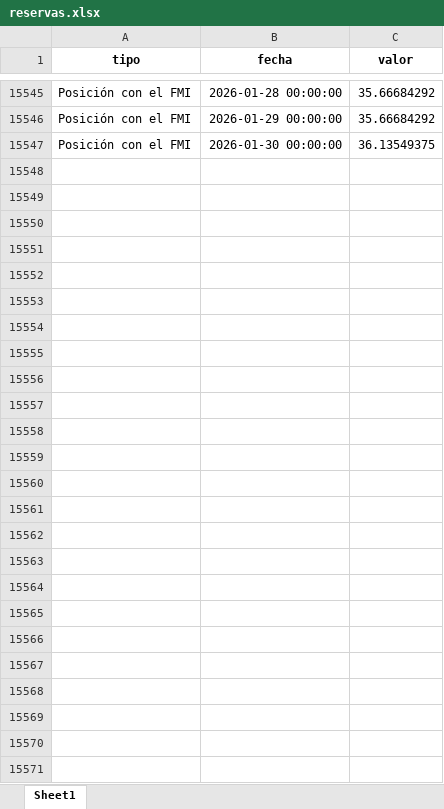
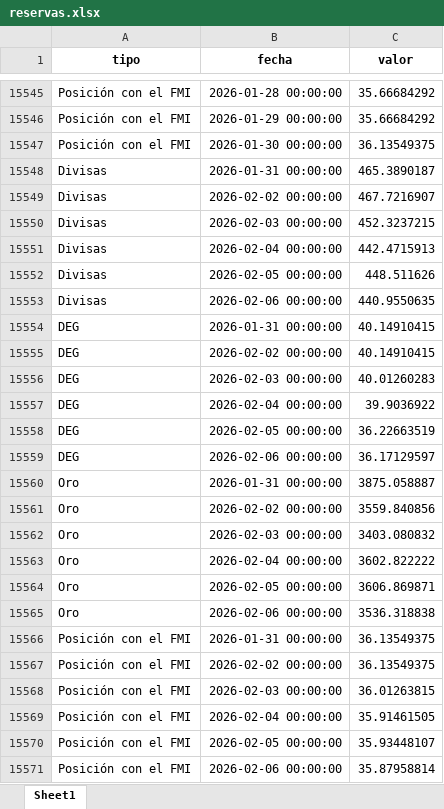
Before and after one commit to mauforonda/bcb_semanal, an Excel workbook: reservas.xlsx, sheet Sheet1, drawn as a sheet; only a part is shown, gaps mark what is left out; values as stored, in another font and other column widths than the file's, no borders; the diff names each change by its address in the sheet, - before the commit and + after, or states it on an @@ line.

```diff
--- a/reservas.xlsx (sheet Sheet1)
+++ b/reservas.xlsx (sheet Sheet1)
+row 15548: Divisas | 2026-01-31 00:00:00 | 465.3890187
+row 15549: Divisas | 2026-02-02 00:00:00 | 467.7216907
+row 15550: Divisas | 2026-02-03 00:00:00 | 452.3237215
+row 15551: Divisas | 2026-02-04 00:00:00 | 442.4715913
+row 15552: Divisas | 2026-02-05 00:00:00 | 448.511626
+row 15553: Divisas | 2026-02-06 00:00:00 | 440.9550635
+row 15554: DEG | 2026-01-31 00:00:00 | 40.14910415
+row 15555: DEG | 2026-02-02 00:00:00 | 40.14910415
+row 15556: DEG | 2026-02-03 00:00:00 | 40.01260283
+row 15557: DEG | 2026-02-04 00:00:00 | 39.9036922
+row 15558: DEG | 2026-02-05 00:00:00 | 36.22663519
+row 15559: DEG | 2026-02-06 00:00:00 | 36.17129597
+row 15560: Oro | 2026-01-31 00:00:00 | 3875.058887
+row 15561: Oro | 2026-02-02 00:00:00 | 3559.840856
+row 15562: Oro | 2026-02-03 00:00:00 | 3403.080832
+row 15563: Oro | 2026-02-04 00:00:00 | 3602.822222
+row 15564: Oro | 2026-02-05 00:00:00 | 3606.869871
+row 15565: Oro | 2026-02-06 00:00:00 | 3536.318838
+row 15566: Posición con el FMI | 2026-01-31 00:00:00 | 36.13549375
+row 15567: Posición con el FMI | 2026-02-02 00:00:00 | 36.13549375
+row 15568: Posición con el FMI | 2026-02-03 00:00:00 | 36.01263815
+row 15569: Posición con el FMI | 2026-02-04 00:00:00 | 35.91461505
+row 15570: Posición con el FMI | 2026-02-05 00:00:00 | 35.93448107
+row 15571: Posición con el FMI | 2026-02-06 00:00:00 | 35.87958814
```
Also changed, not shown: datos.xlsx, 4 other files.
